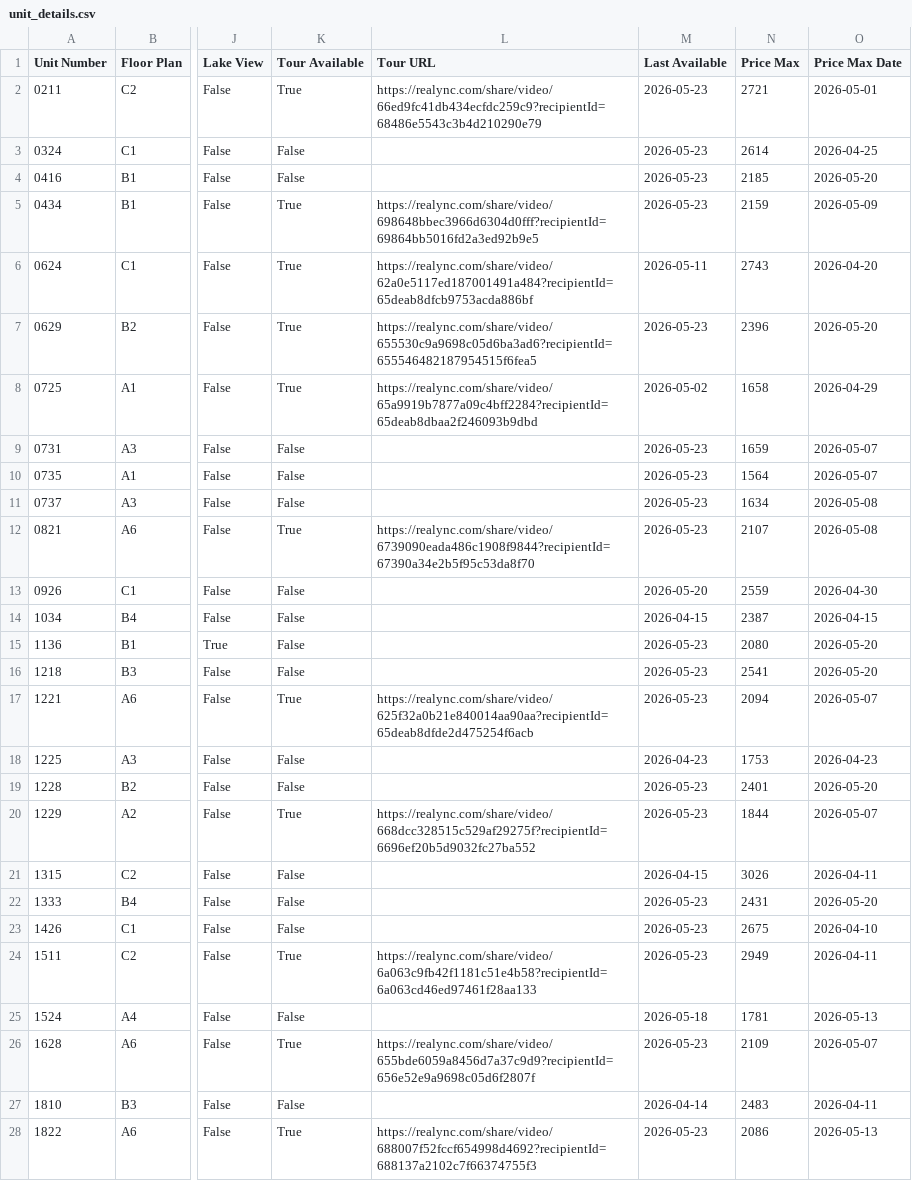
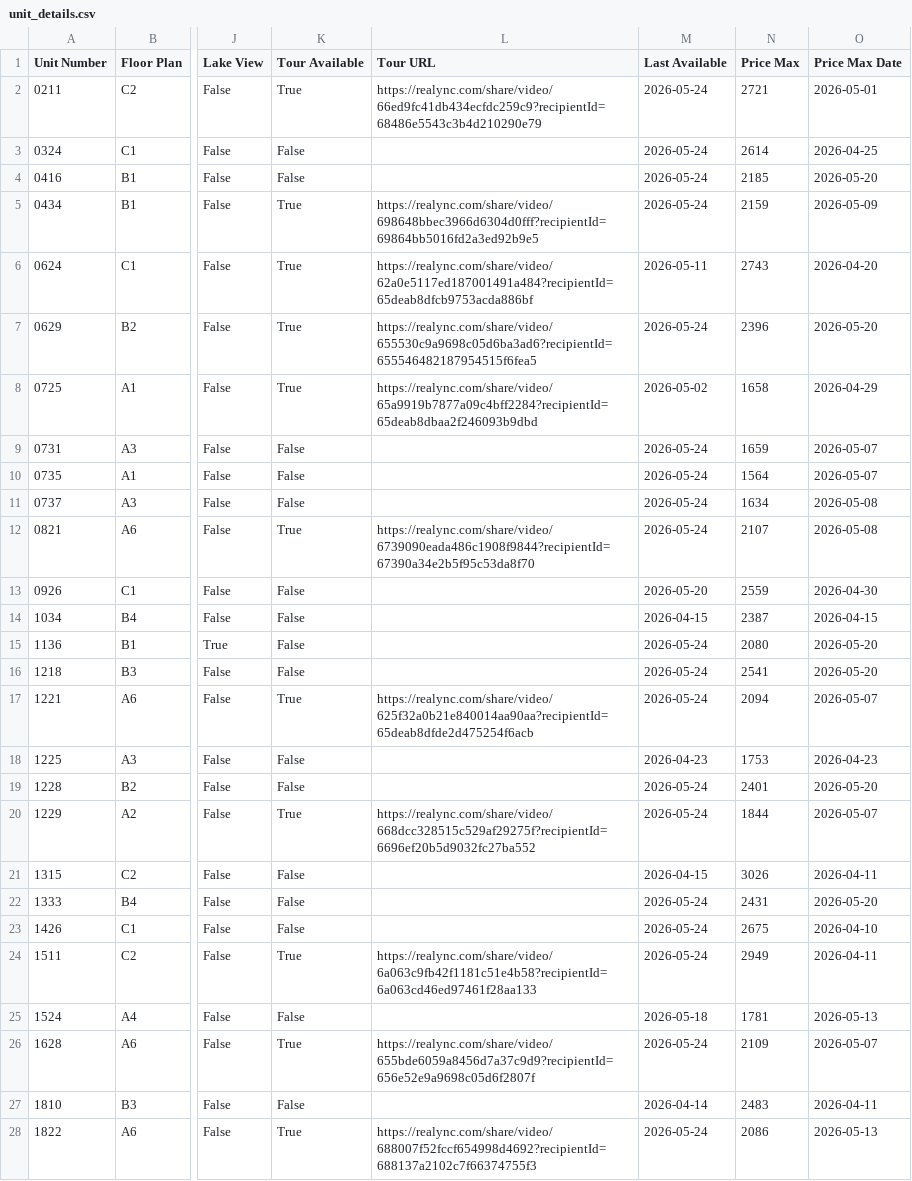
Before and after one commit to patchnpin/apartment_tracker, a CSV file: data/unit_details.csv, drawn as a sheet; only a part is shown, gaps mark what is left out; the diff covers the shown part only; the diff names each change by its address in the sheet, - before the commit and + after, or states it on an @@ line.

```diff
--- a/data/unit_details.csv
+++ b/data/unit_details.csv
-M2:M5 (Last Available): 2026-05-23
+M2:M5 (Last Available): 2026-05-24
-M7 (Last Available): 2026-05-23
+M7 (Last Available): 2026-05-24
-M9:M12 (Last Available): 2026-05-23
+M9:M12 (Last Available): 2026-05-24
-M15:M17 (Last Available): 2026-05-23
+M15:M17 (Last Available): 2026-05-24
-M19:M20 (Last Available): 2026-05-23
+M19:M20 (Last Available): 2026-05-24
-M22:M24 (Last Available): 2026-05-23
+M22:M24 (Last Available): 2026-05-24
-M26 (Last Available): 2026-05-23
+M26 (Last Available): 2026-05-24
-M28 (Last Available): 2026-05-23
+M28 (Last Available): 2026-05-24
```
Also changed, not shown: 1 edited cell elsewhere in this file, data/price_history.csv, docs/price_history.csv, 1 other file.
